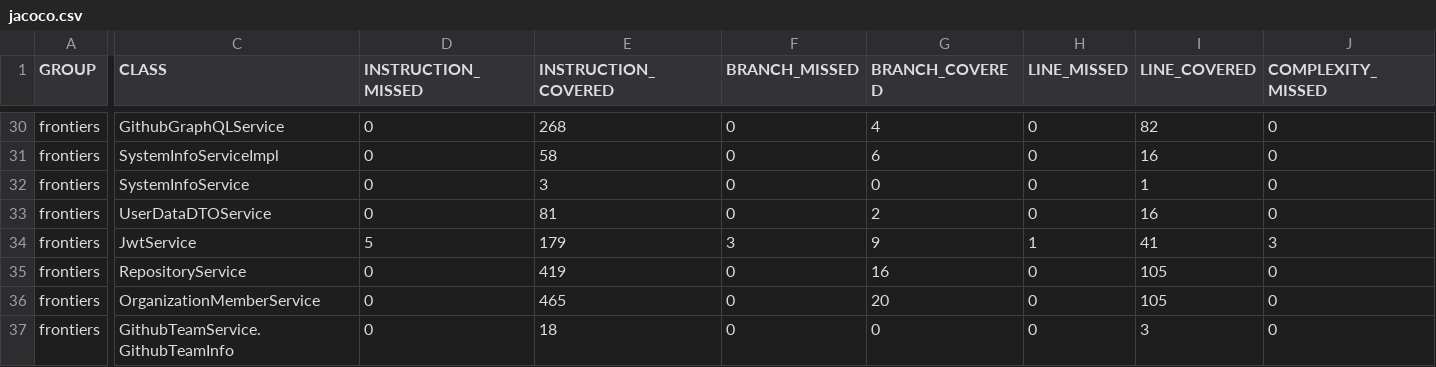
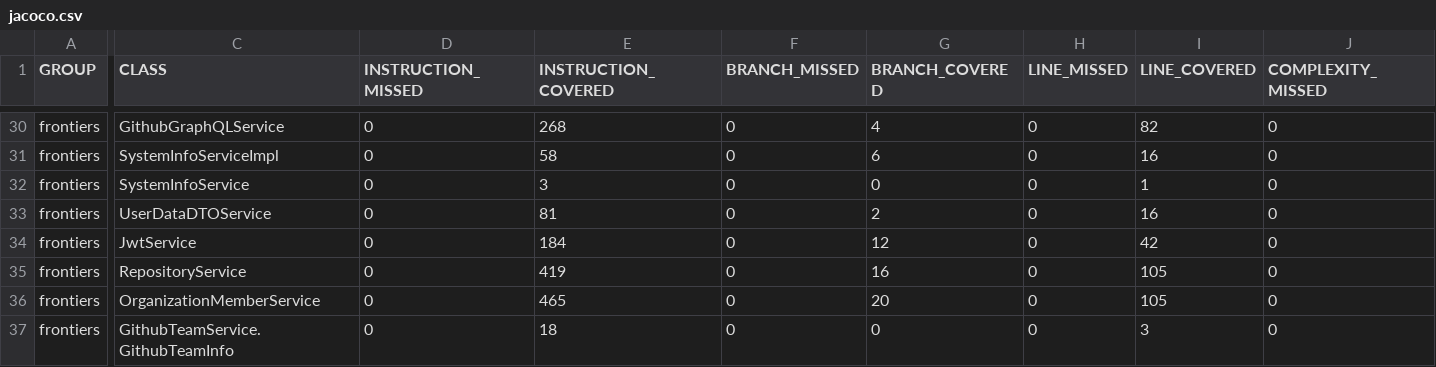
Before and after one commit to ucsb-cs156-s26/proj-frontiers-s26-12, a CSV file: prs/39/jacoco/jacoco.csv, drawn as a sheet; only a part is shown, gaps mark what is left out; the diff covers the shown part only; the diff names each change by its address in the sheet, - before the commit and + after, or states it on an @@ line.

```diff
--- a/prs/39/jacoco/jacoco.csv
+++ b/prs/39/jacoco/jacoco.csv
-D34 (INSTRUCTION_MISSED): 5
+D34 (INSTRUCTION_MISSED): 0
-E34 (INSTRUCTION_COVERED): 179
+E34 (INSTRUCTION_COVERED): 184
-F34 (BRANCH_MISSED): 3
+F34 (BRANCH_MISSED): 0
-G34 (BRANCH_COVERED): 9
+G34 (BRANCH_COVERED): 12
-H34 (LINE_MISSED): 1
+H34 (LINE_MISSED): 0
-I34 (LINE_COVERED): 41
+I34 (LINE_COVERED): 42
-J34 (COMPLEXITY_MISSED): 3
+J34 (COMPLEXITY_MISSED): 0
```
Also changed, not shown: 1 edited cell elsewhere in this file, 7 other files.
